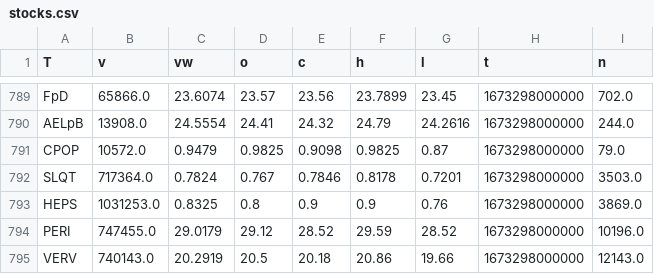
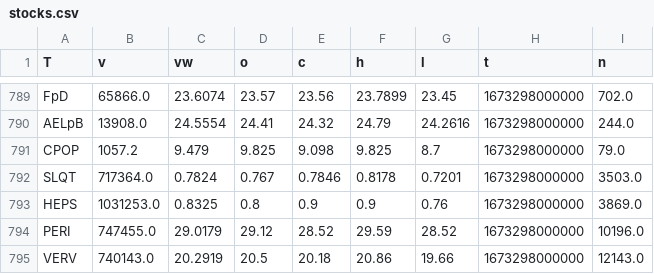
Before and after one commit to VPoulo/StockWhisperers_554, a CSV file: database/stocks.csv (was src/database/stocks.csv), drawn as a sheet; only a part is shown, gaps mark what is left out.

```diff
--- a/src/database/stocks.csv
+++ b/database/stocks.csv
@@ -790,3 +790,3 @@ FpD,65866.0,23.6074,23.57,23.56,23.7899,23.45,1673298000000,702.0
 AELpB,13908.0,24.5554,24.41,24.32,24.79,24.2616,1673298000000,244.0
-CPOP,10572.0,0.9479,0.9825,0.9098,0.9825,0.87,1673298000000,79.0
+CPOP,1057.2,9.479,9.825,9.098,9.825,8.7,1673298000000,79.0
 SLQT,717364.0,0.7824,0.767,0.7846,0.8178,0.7201,1673298000000,3503.0
```
